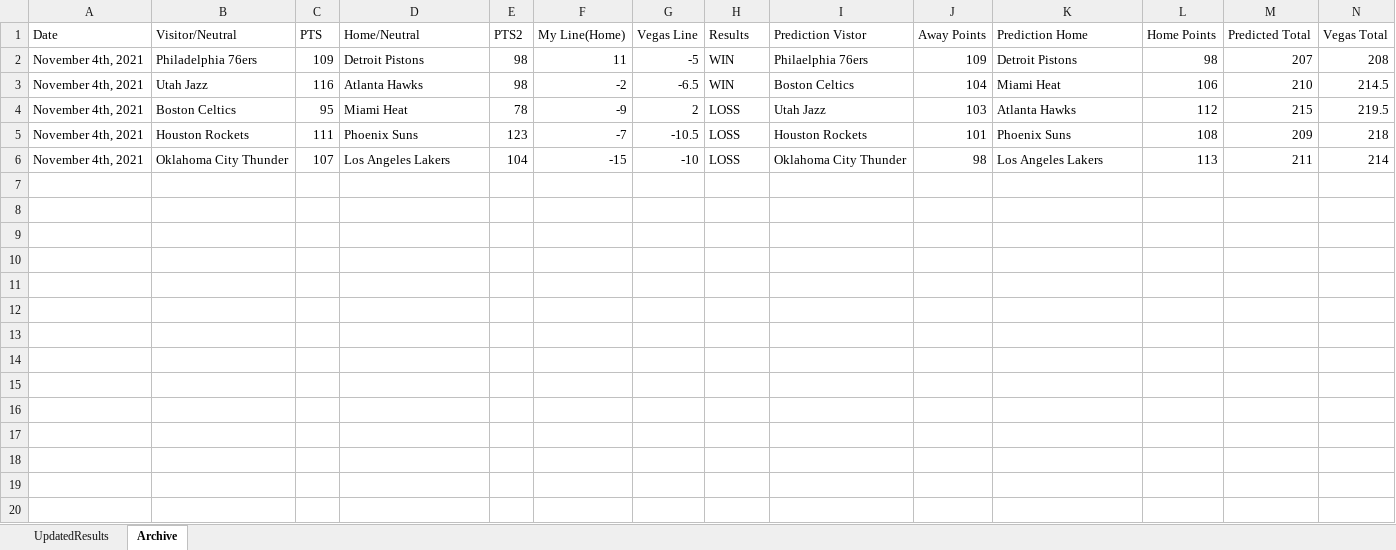
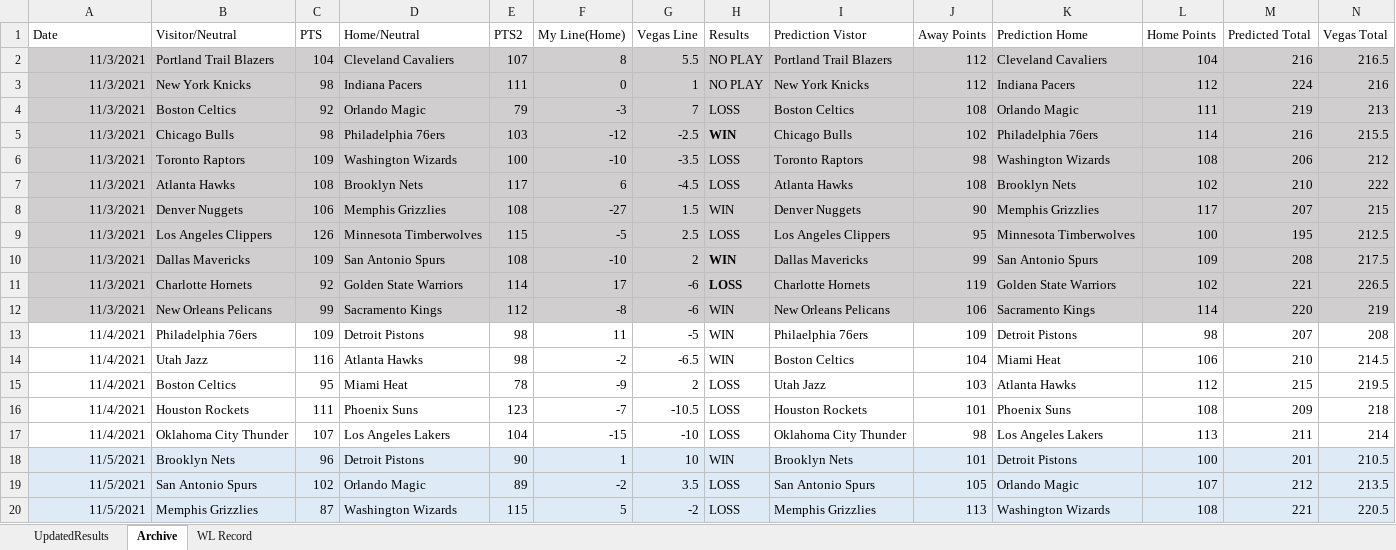
Before and after one commit to ajayiagbebaku/NBA-Model, an Excel workbook: UpdatedResults.xlsx, sheet Archive, drawn as a sheet; only a part is shown; values as stored, in another font and other column widths than the file's, no borders; addresses are those after the commit; rows hold the shown columns only; the diff covers the shown part only; the diff names each change by its address in the sheet, - before the commit and + after, or states it on an @@ line.

```diff
--- a/UpdatedResults.xlsx (sheet Archive)
+++ b/UpdatedResults.xlsx (sheet Archive)
+sheet tab: WL Record
+row 2: 11/3/2021 | Portland Trail Blazers | 104 | Cleveland Cavaliers | 107 | 8 | 5.5 | NO PLAY | Portland Trail Blazers | 112 | Cleveland Cavaliers | 104 | 216 | 216.5
+row 3: 11/3/2021 | New York Knicks | 98 | Indiana Pacers | 111 | 0 | 1 | NO PLAY | New York Knicks | 112 | Indiana Pacers | 112 | 224 | 216
+row 4: 11/3/2021 | Boston Celtics | 92 | Orlando Magic | 79 | -3 | 7 | LOSS | Boston Celtics | 108 | Orlando Magic | 111 | 219 | 213
+row 5: 11/3/2021 | Chicago Bulls | 98 | Philadelphia 76ers | 103 | -12 | -2.5 | WIN | Chicago Bulls | 102 | Philadelphia 76ers | 114 | 216 | 215.5
+row 6: 11/3/2021 | Toronto Raptors | 109 | Washington Wizards | 100 | -10 | -3.5 | LOSS | Toronto Raptors | 98 | Washington Wizards | 108 | 206 | 212
+row 7: 11/3/2021 | Atlanta Hawks | 108 | Brooklyn Nets | 117 | 6 | -4.5 | LOSS | Atlanta Hawks | 108 | Brooklyn Nets | 102 | 210 | 222
+row 8: 11/3/2021 | Denver Nuggets | 106 | Memphis Grizzlies | 108 | -27 | 1.5 | WIN | Denver Nuggets | 90 | Memphis Grizzlies | 117 | 207 | 215
+row 9: 11/3/2021 | Los Angeles Clippers | 126 | Minnesota Timberwolves | 115 | -5 | 2.5 | LOSS | Los Angeles Clippers | 95 | Minnesota Timberwolves | 100 | 195 | 212.5
+row 10: 11/3/2021 | Dallas Mavericks | 109 | San Antonio Spurs | 108 | -10 | 2 | WIN | Dallas Mavericks | 99 | San Antonio Spurs | 109 | 208 | 217.5
+row 11: 11/3/2021 | Charlotte Hornets | 92 | Golden State Warriors | 114 | 17 | -6 | LOSS | Charlotte Hornets | 119 | Golden State Warriors | 102 | 221 | 226.5
+row 12: 11/3/2021 | New Orleans Pelicans | 99 | Sacramento Kings | 112 | -8 | -6 | WIN | New Orleans Pelicans | 106 | Sacramento Kings | 114 | 220 | 219
-A13:A17 (Date): November 4th, 2021
+A13:A17 (Date): 11/4/2021
+row 18: 11/5/2021 | Brooklyn Nets | 96 | Detroit Pistons | 90 | 1 | 10 | WIN | Brooklyn Nets | 101 | Detroit Pistons | 100 | 201 | 210.5
+row 19: 11/5/2021 | San Antonio Spurs | 102 | Orlando Magic | 89 | -2 | 3.5 | LOSS | San Antonio Spurs | 105 | Orlando Magic | 107 | 212 | 213.5
+row 20: 11/5/2021 | Memphis Grizzlies | 87 | Washington Wizards | 115 | 5 | -2 | LOSS | Memphis Grizzlies | 113 | Washington Wizards | 108 | 221 | 220.5
```
Also changed, not shown: 6 added rows elsewhere in this sheet, sheet UpdatedResults, 1 other file.
